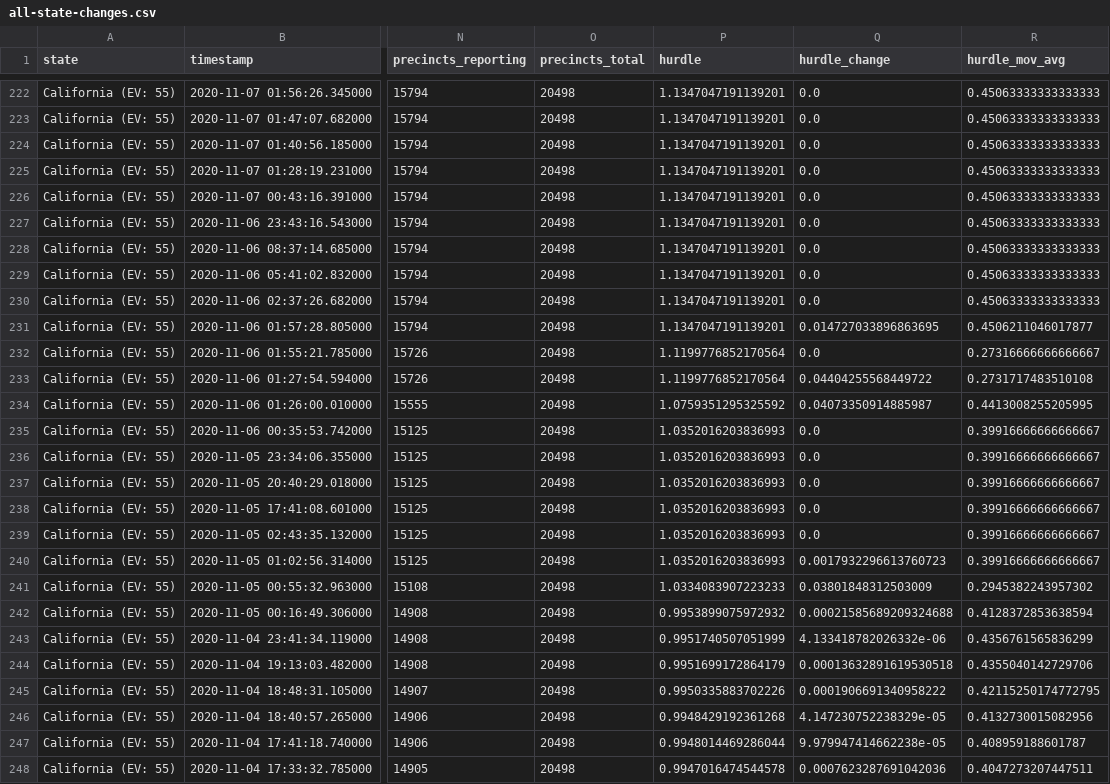
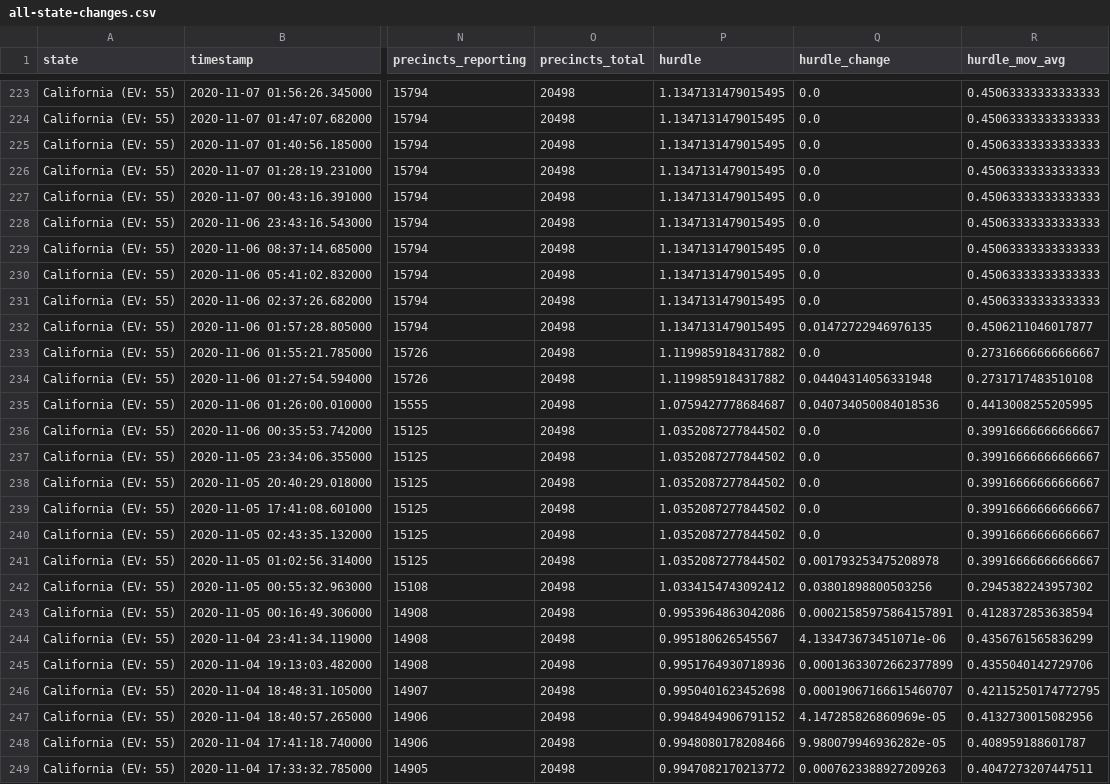
Before and after one commit to Ne02012/NYT-2020-Vote-Count_Tracker, a CSV file: all-state-changes.csv, drawn as a sheet; only a part is shown, gaps mark what is left out; addresses are those after the commit; the diff covers the shown part only; the diff names each change by its address in the sheet, - before the commit and + after, or states it on an @@ line.

```diff
--- a/all-state-changes.csv
+++ b/all-state-changes.csv
-P223:P232 (hurdle): 1.1347047191139201
+P223:P232 (hurdle): 1.1347131479015495
-Q232 (hurdle_change): 0.014727033896863695
+Q232 (hurdle_change): 0.01472722946976135
-P233:P234 (hurdle): 1.1199776852170564
+P233:P234 (hurdle): 1.1199859184317882
-Q234 (hurdle_change): 0.04404255568449722
+Q234 (hurdle_change): 0.04404314056331948
-P235 (hurdle): 1.0759351295325592
+P235 (hurdle): 1.0759427778684687
-Q235 (hurdle_change): 0.04073350914885987
+Q235 (hurdle_change): 0.040734050084018536
-P236:P241 (hurdle): 1.0352016203836993
+P236:P241 (hurdle): 1.0352087277844502
-Q241 (hurdle_change): 0.0017932296613760723
+Q241 (hurdle_change): 0.001793253475208978
-P242 (hurdle): 1.0334083907223233
+P242 (hurdle): 1.0334154743092412
-Q242 (hurdle_change): 0.03801848312503009
+Q242 (hurdle_change): 0.03801898800503256
-P243 (hurdle): 0.9953899075972932
+P243 (hurdle): 0.9953964863042086
-Q243 (hurdle_change): 0.00021585689209324688
+Q243 (hurdle_change): 0.00021585975864157891
-P244 (hurdle): 0.9951740507051999
+P244 (hurdle): 0.995180626545567
-Q244 (hurdle_change): 4.133418782026332e-06
+Q244 (hurdle_change): 4.133473673451071e-06
-P245 (hurdle): 0.9951699172864179
+P245 (hurdle): 0.9951764930718936
-Q245 (hurdle_change): 0.00013632891619530518
+Q245 (hurdle_change): 0.00013633072662377899
-P246 (hurdle): 0.9950335883702226
+P246 (hurdle): 0.9950401623452698
-Q246 (hurdle_change): 0.0001906691340958222
+Q246 (hurdle_change): 0.00019067166615460707
-P247 (hurdle): 0.9948429192361268
+P247 (hurdle): 0.9948494906791152
-Q247 (hurdle_change): 4.147230752238329e-05
+Q247 (hurdle_change): 4.147285826860969e-05
-P248 (hurdle): 0.9948014469286044
+P248 (hurdle): 0.9948080178208466
-Q248 (hurdle_change): 9.979947414662238e-05
+Q248 (hurdle_change): 9.980079946936282e-05
-P249 (hurdle): 0.9947016474544578
+P249 (hurdle): 0.9947082170213772
-Q249 (hurdle_change): 0.0007623287691042036
+Q249 (hurdle_change): 0.0007623388927209263
```
Also changed, not shown: 1 added row and 44 edited cells elsewhere in this file, 6 other files.
